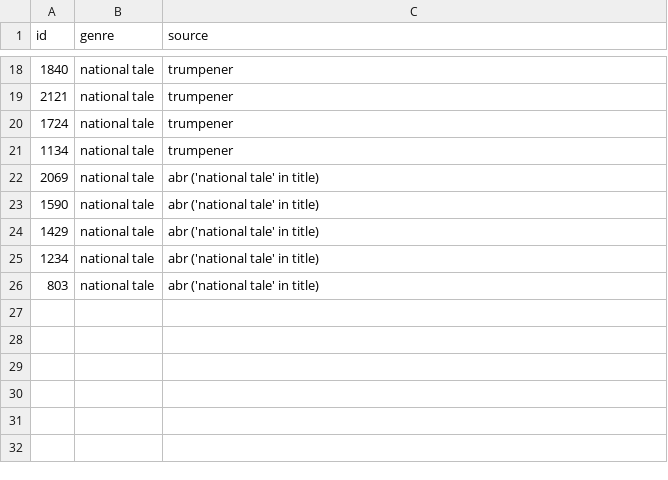
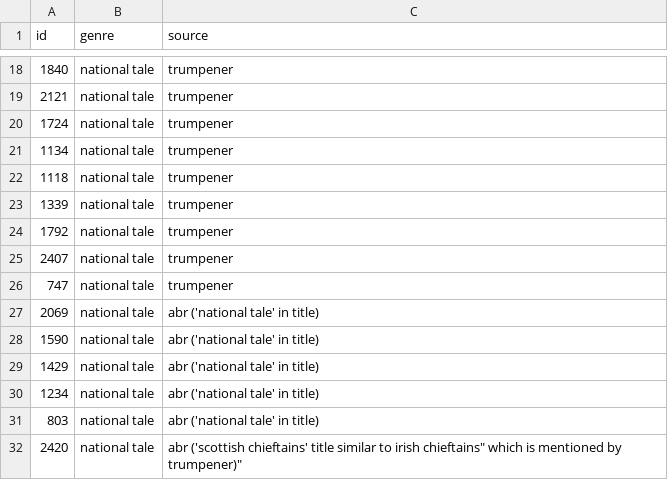
Before and after one commit to ariddell/1800to1836, a CSV file: genres.csv, drawn as a sheet; only a part is shown, gaps mark what is left out; the diff names each change by its address in the sheet, - before the commit and + after, or states it on an @@ line.

Commit message:
More national tale matches.

```diff
--- a/genres.csv
+++ b/genres.csv
+row 22: 1118 | national tale | trumpener
+row 23: 1339 | national tale | trumpener
+row 24: 1792 | national tale | trumpener
+row 25: 2407 | national tale | trumpener
+row 26: 747 | national tale | trumpener
+row 32: 2420 | national tale | abr ('scottish chieftains' title similar to irish chieftains" which is mentioned by trumpener)"
```
Also changed, not shown: 1 other file.
